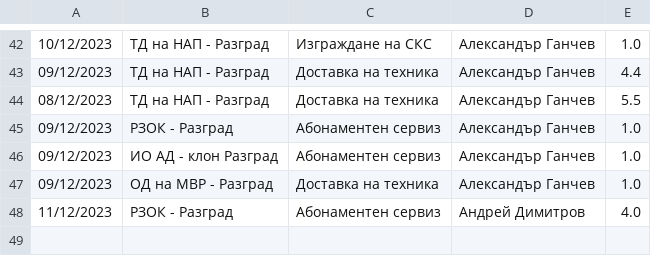
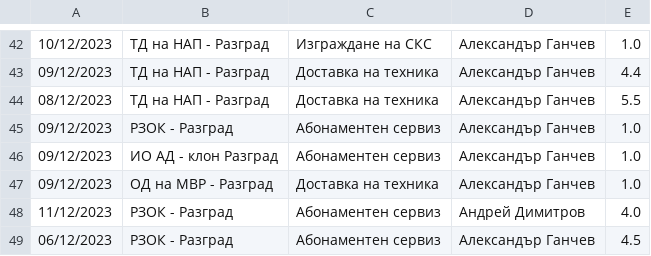
Before and after one commit to alex-ganchev/ERP-system, a CSV file: data/reports.csv, drawn as a sheet; only a part is shown, gaps mark what is left out.

Commit message:
improved report visualization by week number

```diff
--- a/data/reports.csv
+++ b/data/reports.csv
@@ -48 +48,2 @@
 11/12/2023;РЗОК - Разград;Абонаментен сервиз;Андрей Димитров;4.0
+06/12/2023;РЗОК - Разград;Абонаментен сервиз;Александър Ганчев;4.5
```
Also changed, not shown: 3 other files.
